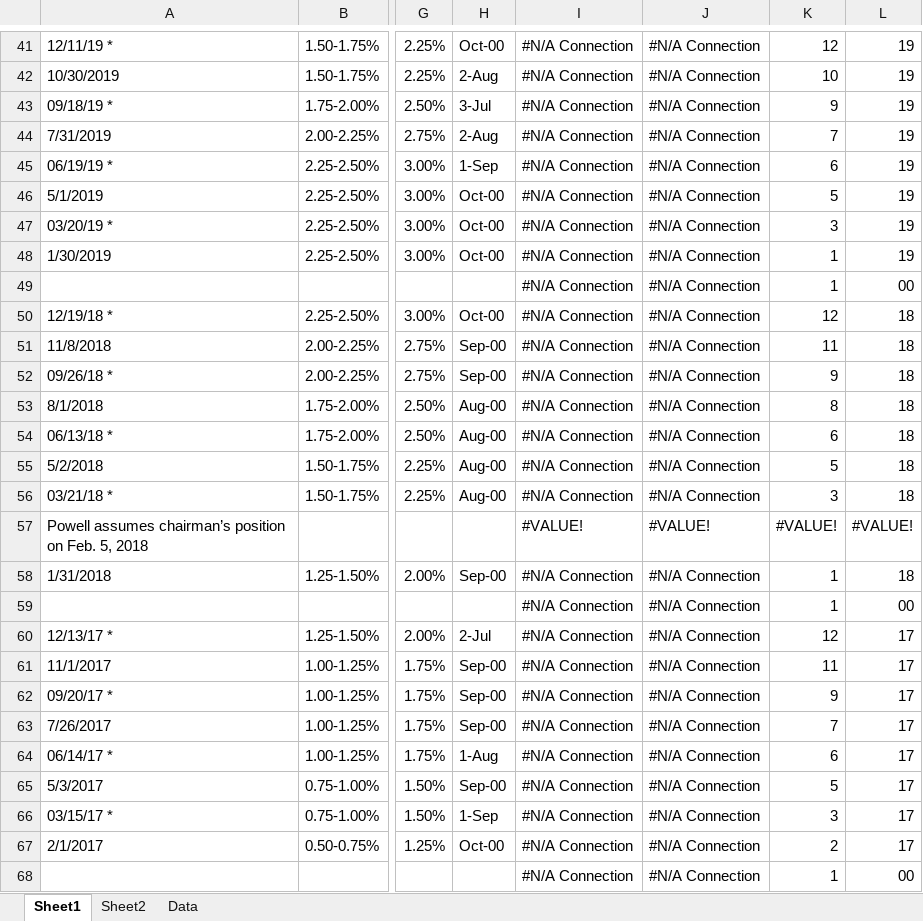
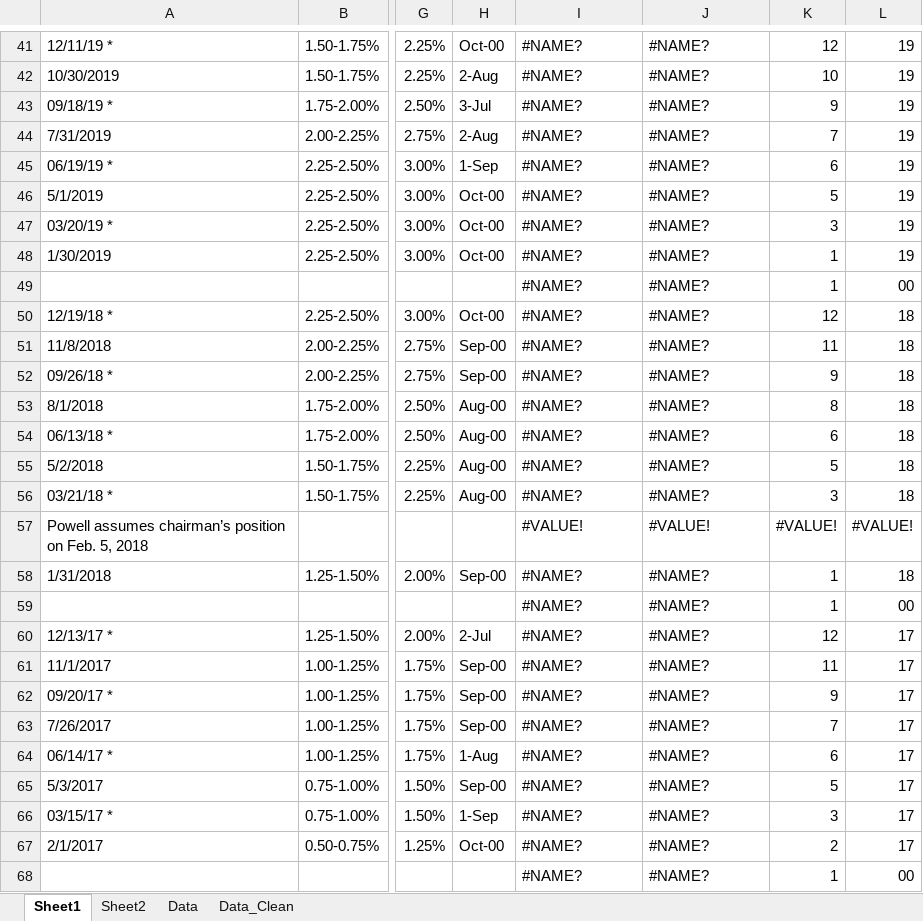
Before and after one commit to LeonardHoch/BSIC_Pre_FOMC_Drift, an Excel workbook: FOMC_Final.xlsx, sheet Sheet1, drawn as a sheet; only a part is shown, gaps mark what is left out; values as stored, in another font and other column widths than the file's, no cell formats; the diff covers the shown part only; the diff names each change by its address in the sheet, - before the commit and + after, or states it on an @@ line.

```diff
--- a/FOMC_Final.xlsx (sheet Sheet1)
+++ b/FOMC_Final.xlsx (sheet Sheet1)
+sheet tab: Data_Clean
-I41:I56: #N/A Connection
+I41:I56: #NAME?
-J41:J56: #N/A Connection
+J41:J56: #NAME?
-I58:I68: #N/A Connection
+I58:I68: #NAME?
-J58:J68: #N/A Connection
+J58:J68: #NAME?
```
Also changed, not shown: 896 edited cells elsewhere in this sheet, sheet Data, cell formats.
